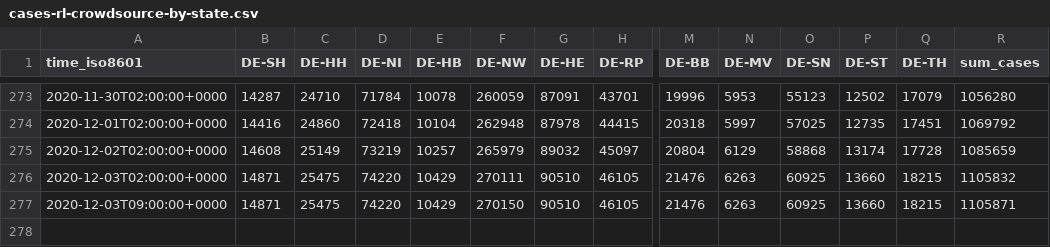
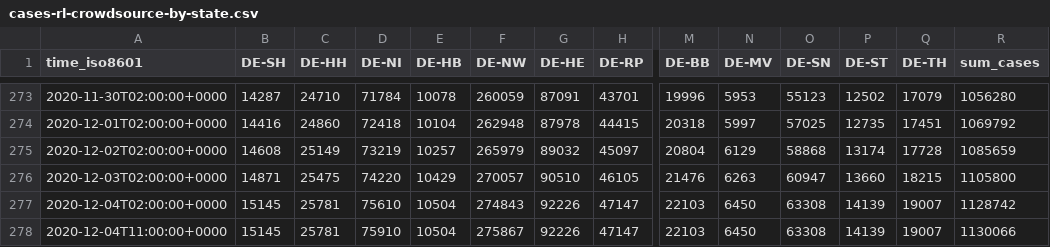
Before and after one commit to jgehrcke/covid-19-germany-gae, a CSV file: cases-rl-crowdsource-by-state.csv, drawn as a sheet; only a part is shown, gaps mark what is left out; removed rows and columns are numbered as before the commit, all else as after; rows hold the shown columns only; the diff names each change by its address in the sheet, - before the commit and + after, or states it on an @@ line.

```diff
--- a/cases-rl-crowdsource-by-state.csv
+++ b/cases-rl-crowdsource-by-state.csv
-F276 (DE-NW): 270111
+F276 (DE-NW): 270057
-O276 (DE-SN): 60925
+O276 (DE-SN): 60947
-R276 (sum_cases): 1105832
+R276 (sum_cases): 1105800
-row 277: 2020-12-03T09:00:00+0000 | 14871 | 25475 | 74220 | 10429 | 270150 | 90510 | 46105 | 21476 | 6263 | 60925 | 13660 | 18215 | 1105871
+row 277: 2020-12-04T02:00:00+0000 | 15145 | 25781 | 75610 | 10504 | 274843 | 92226 | 47147 | 22103 | 6450 | 63308 | 14139 | 19007 | 1128742
+row 278: 2020-12-04T11:00:00+0000 | 15145 | 25781 | 75910 | 10504 | 275867 | 92226 | 47147 | 22103 | 6450 | 63308 | 14139 | 19007 | 1130066
```
Also changed, not shown: cases-rl-crowdsource-by-ags.csv.
